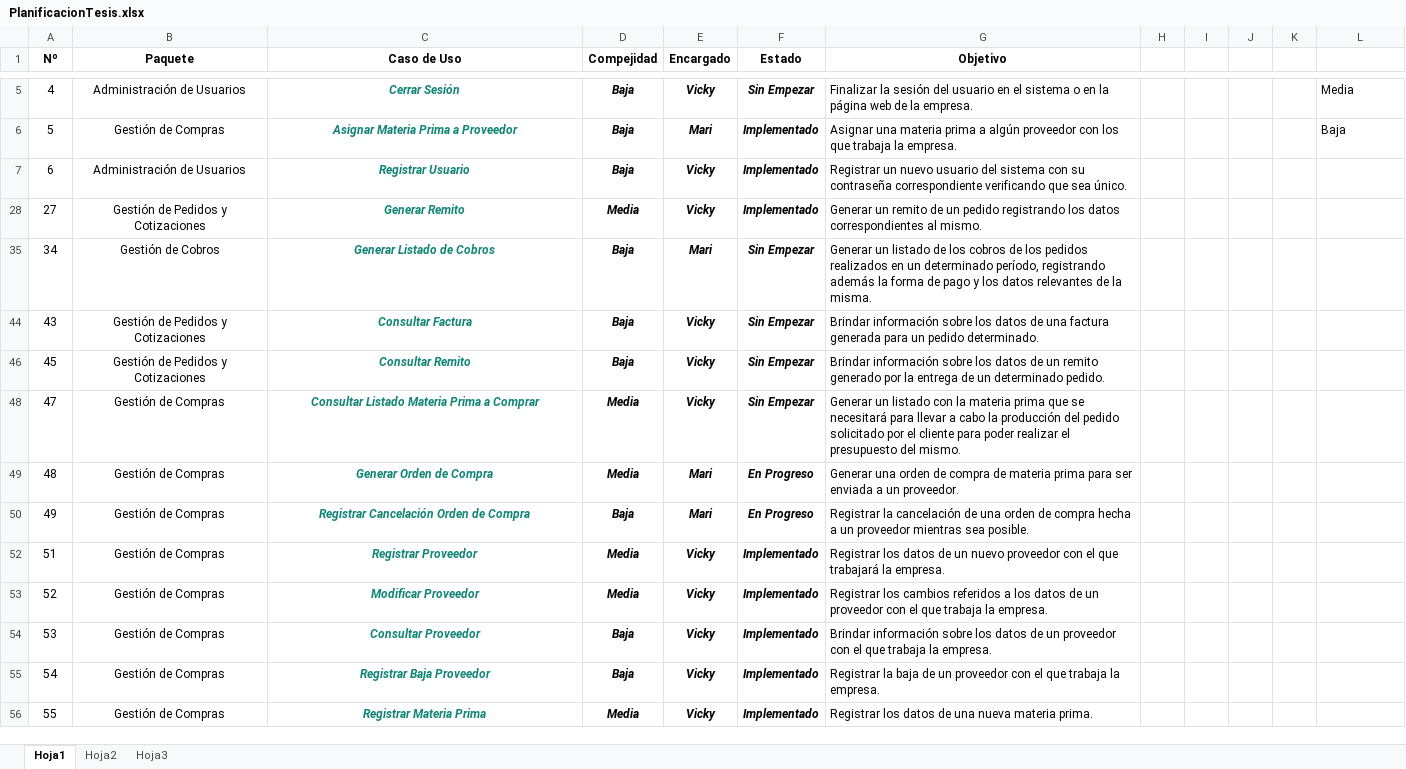
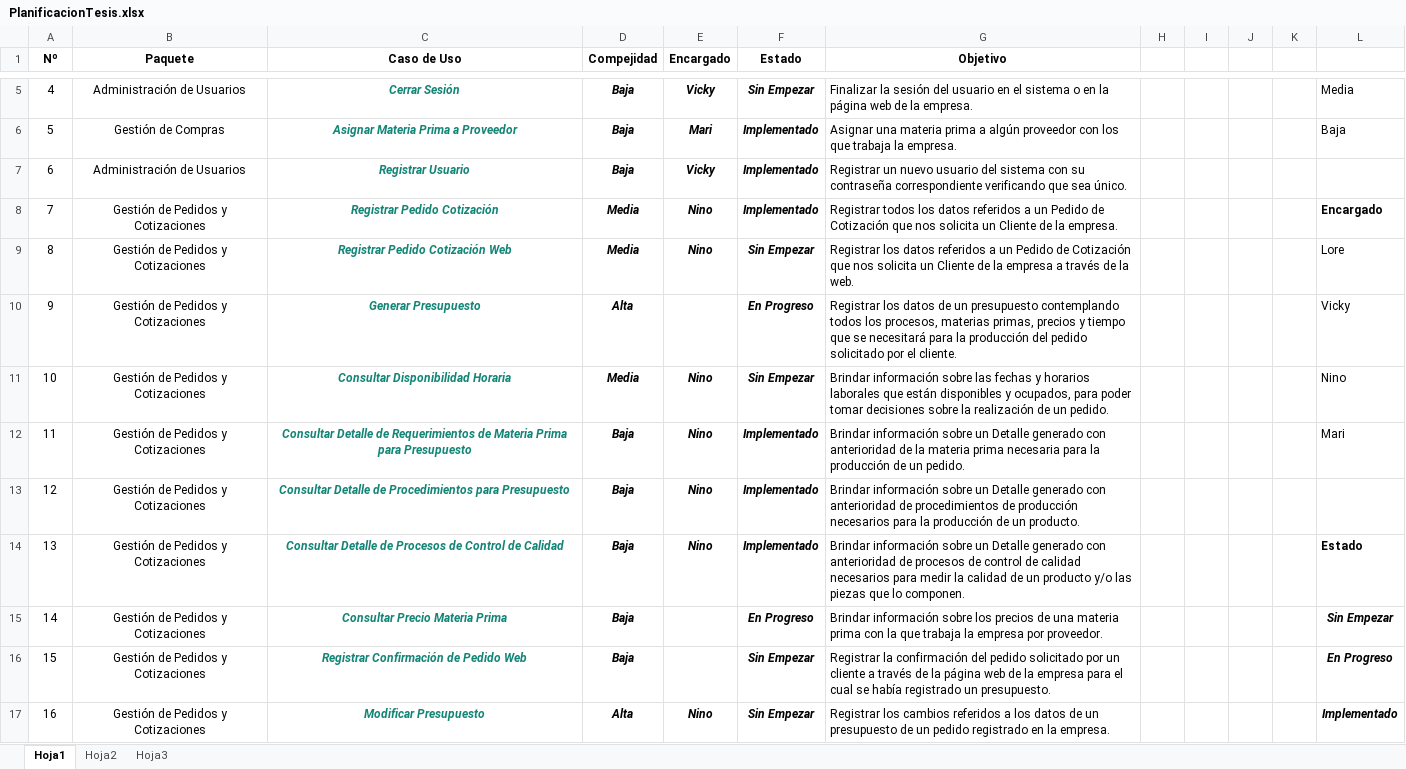
Before and after one commit to NinoMolina/metalurgica, an Excel workbook: Planificacion/PlanificacionTesis.xlsx, sheet Hoja1, drawn as a sheet; only a part is shown, gaps mark what is left out; the shorter side is filled out with more unchanged rows; values as stored, in another font and other column widths than the file's, no borders; conditional formats not drawn; the diff covers the shown part only; the diff names each change by its address in the sheet, - before the commit and + after, or states it on an @@ line.

```diff
--- a/Planificacion/PlanificacionTesis.xlsx (sheet Hoja1)
+++ b/Planificacion/PlanificacionTesis.xlsx (sheet Hoja1)
@@ row 8 unhidden: 7 | Gestión de Pedidos y Cotizaciones | Registrar Pedido Cotización | Media | Nino | Implementado | Registrar todos los datos referidos a un Pedido de Cotización que nos solicita un Cliente de la empresa. |  |  |  |  | Encargado @@
@@ row 9 unhidden: 8 | Gestión de Pedidos y Cotizaciones | Registrar Pedido Cotización Web | Media | Nino | Sin Empezar | Registrar los datos referidos a un Pedido de Cotización que nos solicita un Cliente de la empresa a través de la web. |  |  |  |  | Lore @@
@@ row 10 unhidden: 9 | Gestión de Pedidos y Cotizaciones | Generar Presupuesto | Alta |  | En Progreso | Registrar los datos de un presupuesto contemplando todos los procesos, materias primas, precios y tiempo que se necesitará para la producción del pedido solicitado por el cliente. |  |  |  |  | Vicky @@
@@ row 11 unhidden: 10 | Gestión de Pedidos y Cotizaciones | Consultar Disponibilidad Horaria | Media | Nino | Sin Empezar | Brindar información sobre las fechas y horarios laborales que están disponibles y ocupados, para poder tomar decisiones sobre la realización de un pedido. |  |  |  |  | Nino @@
@@ row 12 unhidden: 11 | Gestión de Pedidos y Cotizaciones | Consultar Detalle de Requerimientos de Materia Prima para Presupuesto | Baja | Nino | Implementado | Brindar información sobre un Detalle generado con anterioridad de la materia prima necesaria para la producción de un pedido. |  |  |  |  | Mari @@
@@ row 13 unhidden: 12 | Gestión de Pedidos y Cotizaciones | Consultar Detalle de Procedimientos para Presupuesto | Baja | Nino | Implementado | Brindar información sobre un Detalle generado con anterioridad de procedimientos de producción necesarios para la producción de un producto. @@
@@ row 14 unhidden: 13 | Gestión de Pedidos y Cotizaciones | Consultar Detalle de Procesos de Control de Calidad | Baja | Nino | Implementado | Brindar información sobre un Detalle generado con anterioridad de procesos de control de calidad necesarios para medir la calidad de un producto y/o las piezas que lo componen. |  |  |  |  | Estado @@
@@ row 15 unhidden: 14 | Gestión de Pedidos y Cotizaciones | Consultar Precio Materia Prima | Baja |  | En Progreso | Brindar información sobre los precios de una materia prima con la que trabaja la empresa por proveedor. |  |  |  |  | Sin Empezar @@
@@ row 16 unhidden: 15 | Gestión de Pedidos y Cotizaciones | Registrar Confirmación de Pedido Web | Baja |  | Sin Empezar | Registrar la confirmación del pedido solicitado por un cliente a través de la página web de la empresa para el cual se había registrado un presupuesto. |  |  |  |  | En Progreso @@
@@ row 17 unhidden: 16 | Gestión de Pedidos y Cotizaciones | Modificar Presupuesto | Alta | Nino | Sin Empezar | Registrar los cambios referidos a los datos de un presupuesto de un pedido registrado en la empresa. |  |  |  |  | Implementado @@
```
Also changed, not shown: 111 hidden or unhidden rows and 4 edited cells elsewhere in this sheet.
